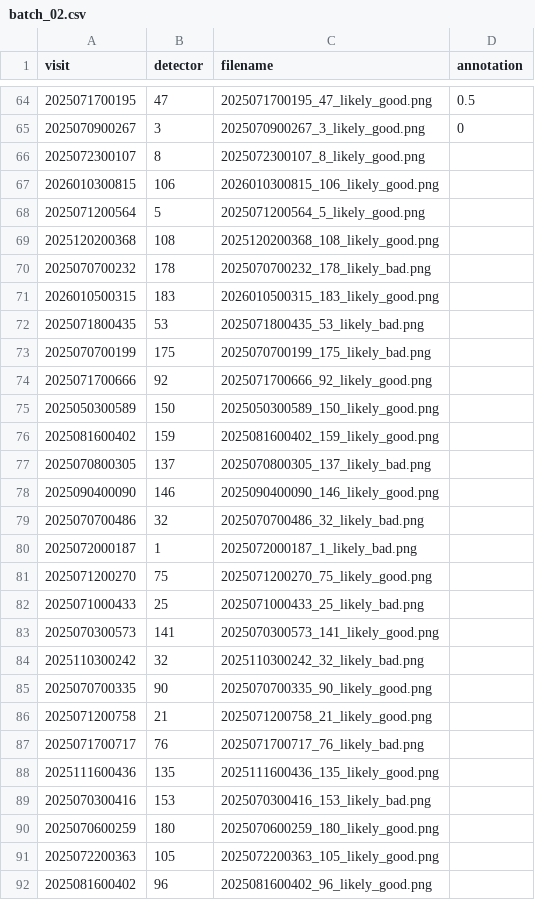
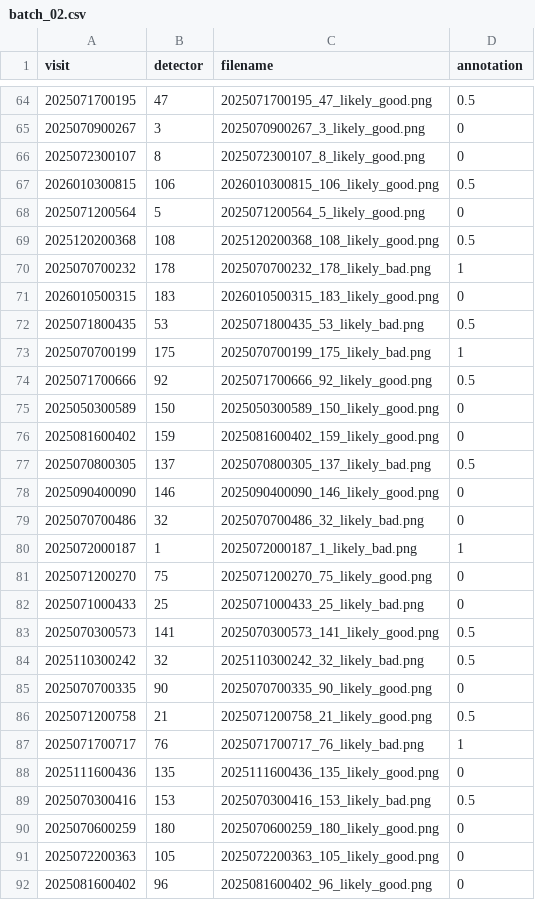
Before and after one commit to PFLeget/miniDonutsAnnotation, a CSV file: csv_files/batch_02.csv, drawn as a sheet; only a part is shown, gaps mark what is left out; the diff covers the shown part only.

Commit message:
continue

```diff
--- a/csv_files/batch_02.csv
+++ b/csv_files/batch_02.csv
@@ -65,28 +65,28 @@ visit,detector,filename,annotation
 2025070900267,3,2025070900267_3_likely_good.png,0
-2025072300107,8,2025072300107_8_likely_good.png,
-2026010300815,106,2026010300815_106_likely_good.png,
-2025071200564,5,2025071200564_5_likely_good.png,
-2025120200368,108,2025120200368_108_likely_good.png,
-2025070700232,178,2025070700232_178_likely_bad.png,
-2026010500315,183,2026010500315_183_likely_good.png,
-2025071800435,53,2025071800435_53_likely_bad.png,
-2025070700199,175,2025070700199_175_likely_bad.png,
-2025071700666,92,2025071700666_92_likely_good.png,
-2025050300589,150,2025050300589_150_likely_good.png,
-2025081600402,159,2025081600402_159_likely_good.png,
-2025070800305,137,2025070800305_137_likely_bad.png,
-2025090400090,146,2025090400090_146_likely_good.png,
-2025070700486,32,2025070700486_32_likely_bad.png,
-2025072000187,1,2025072000187_1_likely_bad.png,
-2025071200270,75,2025071200270_75_likely_good.png,
-2025071000433,25,2025071000433_25_likely_bad.png,
-2025070300573,141,2025070300573_141_likely_good.png,
-2025110300242,32,2025110300242_32_likely_bad.png,
-2025070700335,90,2025070700335_90_likely_good.png,
-2025071200758,21,2025071200758_21_likely_good.png,
-2025071700717,76,2025071700717_76_likely_bad.png,
-2025111600436,135,2025111600436_135_likely_good.png,
-2025070300416,153,2025070300416_153_likely_bad.png,
-2025070600259,180,2025070600259_180_likely_good.png,
-2025072200363,105,2025072200363_105_likely_good.png,
-2025081600402,96,2025081600402_96_likely_good.png,
+2025072300107,8,2025072300107_8_likely_good.png,0
+2026010300815,106,2026010300815_106_likely_good.png,0.5
+2025071200564,5,2025071200564_5_likely_good.png,0
+2025120200368,108,2025120200368_108_likely_good.png,0.5
+2025070700232,178,2025070700232_178_likely_bad.png,1
+2026010500315,183,2026010500315_183_likely_good.png,0
+2025071800435,53,2025071800435_53_likely_bad.png,0.5
+2025070700199,175,2025070700199_175_likely_bad.png,1
+2025071700666,92,2025071700666_92_likely_good.png,0.5
+2025050300589,150,2025050300589_150_likely_good.png,0
+2025081600402,159,2025081600402_159_likely_good.png,0
+2025070800305,137,2025070800305_137_likely_bad.png,0.5
+2025090400090,146,2025090400090_146_likely_good.png,0
+2025070700486,32,2025070700486_32_likely_bad.png,0
+2025072000187,1,2025072000187_1_likely_bad.png,1
+2025071200270,75,2025071200270_75_likely_good.png,0
+2025071000433,25,2025071000433_25_likely_bad.png,0
+2025070300573,141,2025070300573_141_likely_good.png,0.5
+2025110300242,32,2025110300242_32_likely_bad.png,0.5
+2025070700335,90,2025070700335_90_likely_good.png,0
+2025071200758,21,2025071200758_21_likely_good.png,0.5
+2025071700717,76,2025071700717_76_likely_bad.png,1
+2025111600436,135,2025111600436_135_likely_good.png,0
+2025070300416,153,2025070300416_153_likely_bad.png,0.5
+2025070600259,180,2025070600259_180_likely_good.png,0
+2025072200363,105,2025072200363_105_likely_good.png,0
+2025081600402,96,2025081600402_96_likely_good.png,0
```
Also changed, not shown: 1 edited cell elsewhere in this file.
